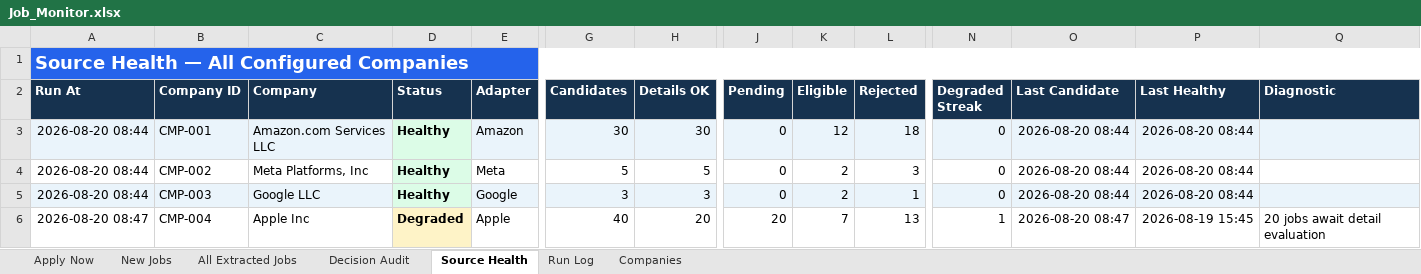
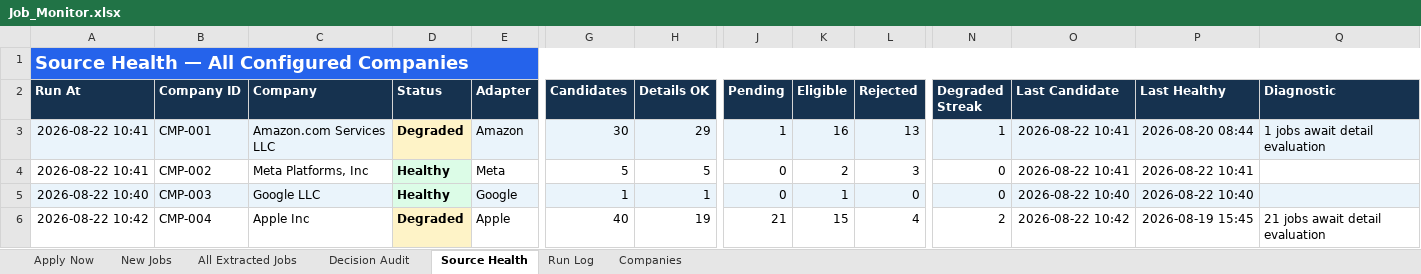
Before and after one commit to taran-dev4u/career-job-monitor, an Excel workbook: outputs/job-monitor/Job_Monitor.xlsx, sheet Source Health, drawn as a sheet; only a part is shown, gaps mark what is left out; values as stored, in another font and other column widths than the file's, no borders; table styles not drawn; the diff covers the shown part only; the diff names each change by its address in the sheet, - before the commit and + after, or states it on an @@ line.

```diff
--- a/outputs/job-monitor/Job_Monitor.xlsx (sheet Source Health)
+++ b/outputs/job-monitor/Job_Monitor.xlsx (sheet Source Health)
-A3:A4 (Run At): 2026-08-20 08:44
+A3:A4 (Run At): 2026-08-22 10:41
-D3 (Status): Healthy
+D3 (Status): Degraded
-D3 fill: #DCFCE7
+D3 fill: #FEF3C7
-H3 (Details OK): 30
+H3 (Details OK): 29
-J3 (Pending): 0
+J3 (Pending): 1
-K3 (Eligible): 12
+K3 (Eligible): 16
-L3 (Rejected): 18
+L3 (Rejected): 13
-N3 (Degraded Streak): 0
+N3 (Degraded Streak): 1
-O3:O4 (Last Candidate): 2026-08-20 08:44
+O3:O4 (Last Candidate): 2026-08-22 10:41
-Q3 (Diagnostic): (empty)
+Q3 (Diagnostic): 1 jobs await detail evaluation
-P4 (Last Healthy): 2026-08-20 08:44
+P4 (Last Healthy): 2026-08-22 10:41
-A5 (Run At): 2026-08-20 08:44
+A5 (Run At): 2026-08-22 10:40
-G5 (Candidates): 3
+G5 (Candidates): 1
-H5 (Details OK): 3
+H5 (Details OK): 1
-K5 (Eligible): 2
+K5 (Eligible): 1
-L5 (Rejected): 1
+L5 (Rejected): 0
-O5 (Last Candidate): 2026-08-20 08:44
+O5 (Last Candidate): 2026-08-22 10:40
-P5 (Last Healthy): 2026-08-20 08:44
+P5 (Last Healthy): 2026-08-22 10:40
-A6 (Run At): 2026-08-20 08:47
+A6 (Run At): 2026-08-22 10:42
-H6 (Details OK): 20
+H6 (Details OK): 19
-J6 (Pending): 20
+J6 (Pending): 21
-K6 (Eligible): 7
+K6 (Eligible): 15
-L6 (Rejected): 13
+L6 (Rejected): 4
-N6 (Degraded Streak): 1
+N6 (Degraded Streak): 2
-O6 (Last Candidate): 2026-08-20 08:47
+O6 (Last Candidate): 2026-08-22 10:42
-Q6 (Diagnostic): 20 jobs await detail evaluation
+Q6 (Diagnostic): 21 jobs await detail evaluation
```
Also changed, not shown: 92 edited cells and cell formats elsewhere in this sheet, sheet All Extracted Jobs, sheet Decision Audit, sheet Apply Now, sheet New Jobs, sheet Run Log, 13 other files.
